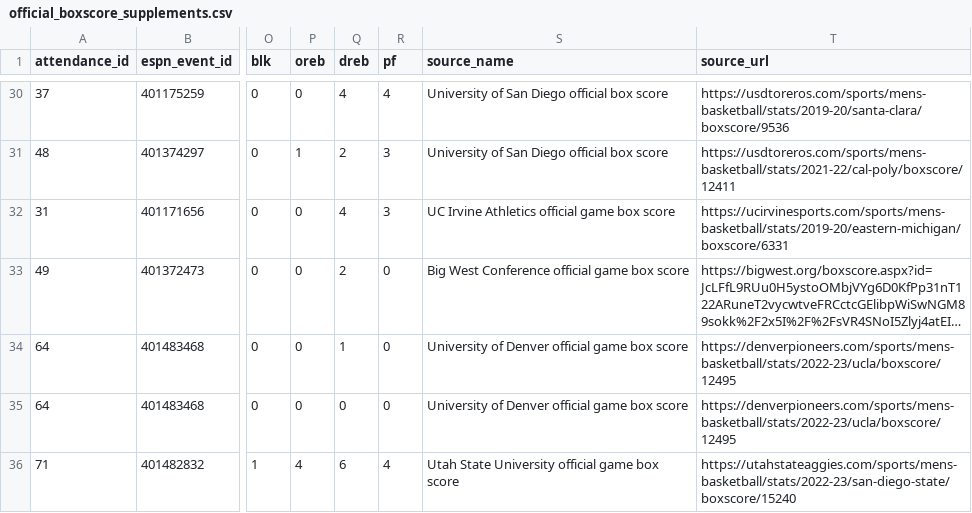
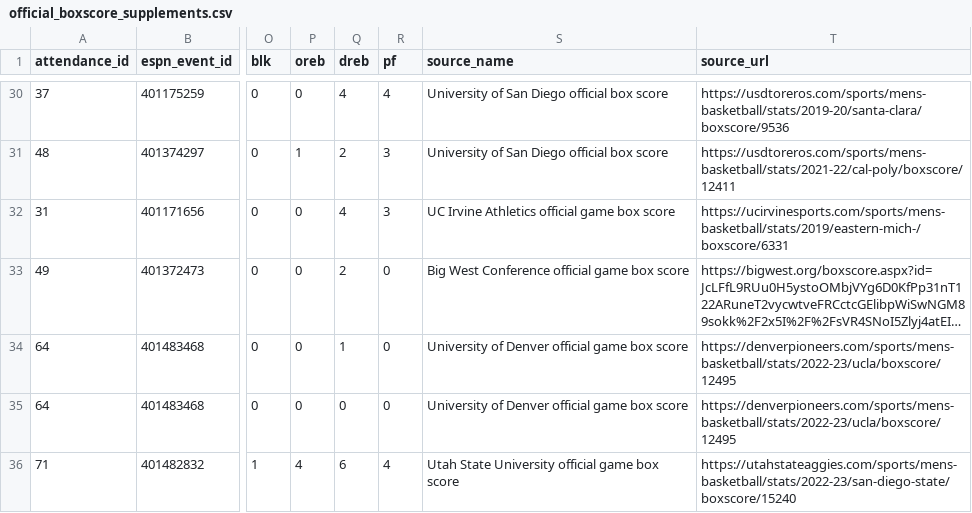
Before and after one commit to ryanferronbaseball-oss/ferronnbaarchive, a CSV file: college/data/official_boxscore_supplements.csv, drawn as a sheet; only a part is shown, gaps mark what is left out; long unchanged cells end in …; the diff names each change by its address in the sheet, - before the commit and + after, or states it on an @@ line.

Commit message:
Use verified canonical UC Irvine official source URL for restored Jalen King stats

```diff
--- a/college/data/official_boxscore_supplements.csv
+++ b/college/data/official_boxscore_supplements.csv
-T32 (source_url): https://ucirvinesports.com/sports/mens-basketball/stats/2019-20/eastern-michigan/boxscore/6331
+T32 (source_url): https://ucirvinesports.com/sports/mens-basketball/stats/2019/eastern-mich-/boxscore/6331
```
